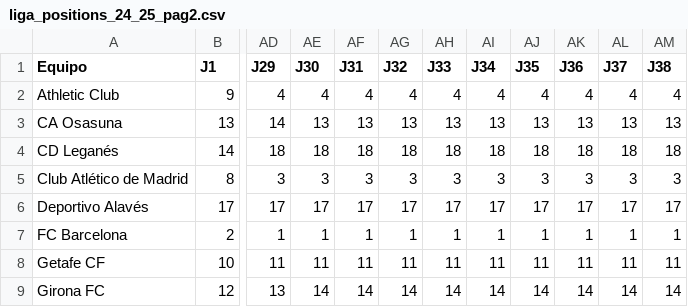
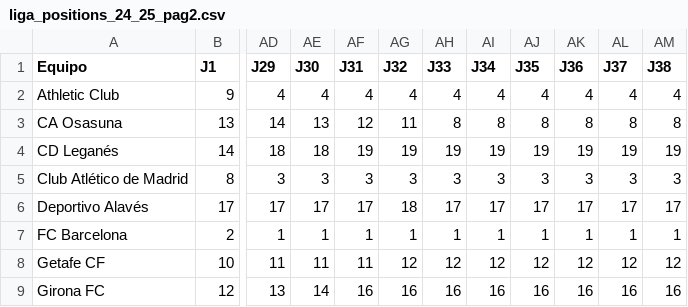
Before and after one commit to ramon20panes/scouting_app_pfmpad, a CSV file: data/raw/liga_positions_24_25_pag2.csv, drawn as a sheet; only a part is shown, gaps mark what is left out; the diff covers the shown part only; the diff names each change by its address in the sheet, - before the commit and + after, or states it on an @@ line.

```diff
--- a/data/raw/liga_positions_24_25_pag2.csv
+++ b/data/raw/liga_positions_24_25_pag2.csv
-AF3 (J31): 13
+AF3 (J31): 12
-AG3 (J32): 13
+AG3 (J32): 11
-AH3 (J33): 13
+AH3 (J33): 8
-AI3 (J34): 13
+AI3 (J34): 8
-AJ3 (J35): 13
+AJ3 (J35): 8
-AK3 (J36): 13
+AK3 (J36): 8
-AL3 (J37): 13
+AL3 (J37): 8
-AM3 (J38): 13
+AM3 (J38): 8
-AF4 (J31): 18
+AF4 (J31): 19
-AG4 (J32): 18
+AG4 (J32): 19
-AH4 (J33): 18
+AH4 (J33): 19
-AI4 (J34): 18
+AI4 (J34): 19
-AJ4 (J35): 18
+AJ4 (J35): 19
-AK4 (J36): 18
+AK4 (J36): 19
-AL4 (J37): 18
+AL4 (J37): 19
-AM4 (J38): 18
+AM4 (J38): 19
-AG6 (J32): 17
+AG6 (J32): 18
-AG8 (J32): 11
+AG8 (J32): 12
-AH8 (J33): 11
+AH8 (J33): 12
-AI8 (J34): 11
+AI8 (J34): 12
-AJ8 (J35): 11
+AJ8 (J35): 12
-AK8 (J36): 11
+AK8 (J36): 12
-AL8 (J37): 11
+AL8 (J37): 12
-AM8 (J38): 11
+AM8 (J38): 12
-AF9 (J31): 14
+AF9 (J31): 16
-AG9 (J32): 14
+AG9 (J32): 16
-AH9 (J33): 14
+AH9 (J33): 16
-AI9 (J34): 14
+AI9 (J34): 16
-AJ9 (J35): 14
+AJ9 (J35): 16
-AK9 (J36): 14
+AK9 (J36): 16
-AL9 (J37): 14
+AL9 (J37): 16
-AM9 (J38): 14
+AM9 (J38): 16
```
Also changed, not shown: 57 edited cells elsewhere in this file, data/raw/master/partidos_master.csv, data/raw/match_stats_24_25_pag3.csv, 41 other files.
